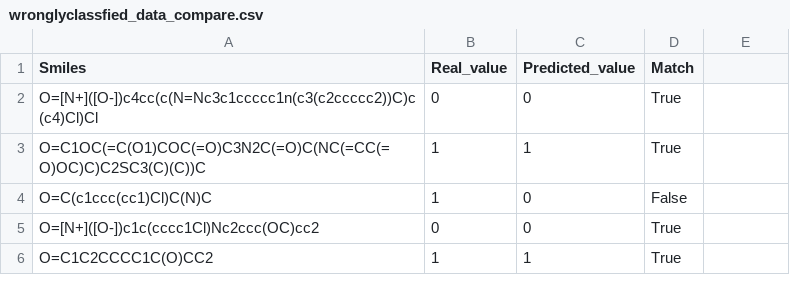
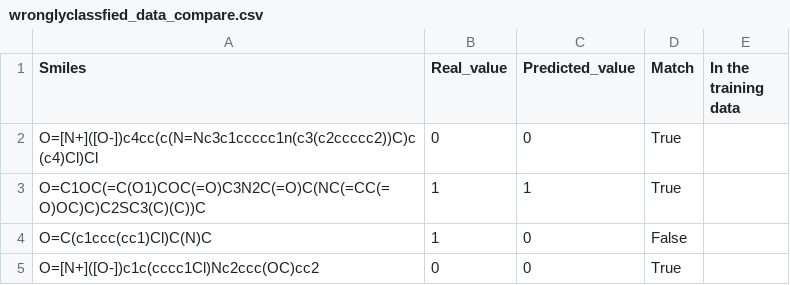
Before and after one commit to zaczaczac5/GCNN_Bayesian, a CSV file: NR-AR/wronglyclassfied_data_compare.csv, drawn as a sheet; only a part is shown; the shorter side is filled out with more unchanged rows.

Commit message:
Update wronglyclassfied_data_compare.csv

```diff
--- a/NR-AR/wronglyclassfied_data_compare.csv
+++ b/NR-AR/wronglyclassfied_data_compare.csv
@@ -1,2 +1,2 @@
-Smiles,Real_value,Predicted_value,Match
+Smiles,Real_value,Predicted_value,Match,In the training data
 O=[N+]([O-])c4cc(c(N=Nc3c1ccccc1n(c3(c2ccccc2))C)c(c4)Cl)Cl,0,0,True
```
